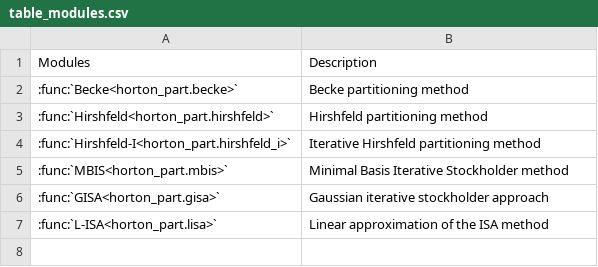
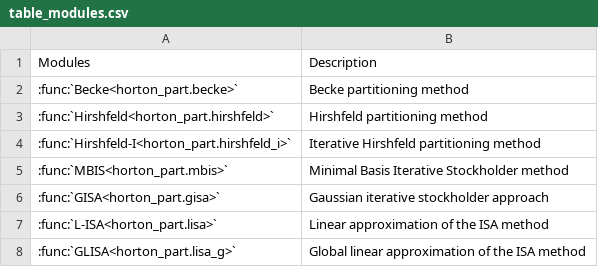
Before and after one commit to LISA-partitioning-method/horton-part, a CSV file: docs/table_modules.csv, drawn as a sheet.

```diff
--- a/docs/table_modules.csv
+++ b/docs/table_modules.csv
@@ -7 +7,2 @@ Modules;Description
 :func:`L-ISA<horton_part.lisa>`; Linear approximation of the ISA method
+:func:`GLISA<horton_part.lisa_g>`; Global linear approximation of the ISA method
```
Also changed, not shown: 1 other file.
